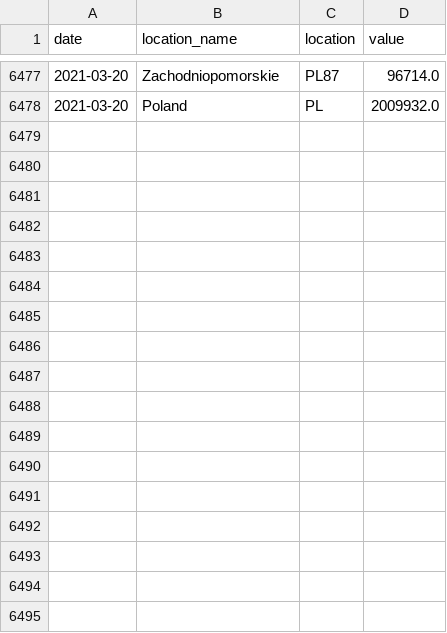
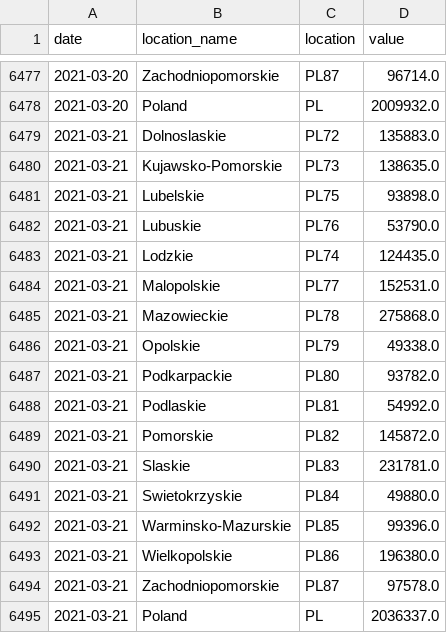
Before and after one commit to jakob-ke/covid19-forecast-hub-de, a CSV file: data-truth/MZ/truth_MZ-Cumulative Cases_Poland.csv, drawn as a sheet; only a part is shown, gaps mark what is left out.

```diff
--- a/data-truth/MZ/truth_MZ-Cumulative Cases_Poland.csv
+++ b/data-truth/MZ/truth_MZ-Cumulative Cases_Poland.csv
@@ -6478 +6478,18 @@ date,location_name,location,value
 2021-03-20,Poland,PL,2009932.0
+2021-03-21,Dolnoslaskie,PL72,135883.0
+2021-03-21,Kujawsko-Pomorskie,PL73,138635.0
+2021-03-21,Lubelskie,PL75,93898.0
+2021-03-21,Lubuskie,PL76,53790.0
+2021-03-21,Lodzkie,PL74,124435.0
+2021-03-21,Malopolskie,PL77,152531.0
+2021-03-21,Mazowieckie,PL78,275868.0
+2021-03-21,Opolskie,PL79,49338.0
+2021-03-21,Podkarpackie,PL80,93782.0
+2021-03-21,Podlaskie,PL81,54992.0
+2021-03-21,Pomorskie,PL82,145872.0
+2021-03-21,Slaskie,PL83,231781.0
+2021-03-21,Swietokrzyskie,PL84,49880.0
+2021-03-21,Warminsko-Mazurskie,PL85,99396.0
+2021-03-21,Wielkopolskie,PL86,196380.0
+2021-03-21,Zachodniopomorskie,PL87,97578.0
+2021-03-21,Poland,PL,2036337.0
```
Also changed, not shown: data-truth/MZ/truth_MZ-Cumulative Deaths_Poland.csv, data-truth/MZ/truth_MZ-Incident Cases_Poland.csv, 1 other file.
